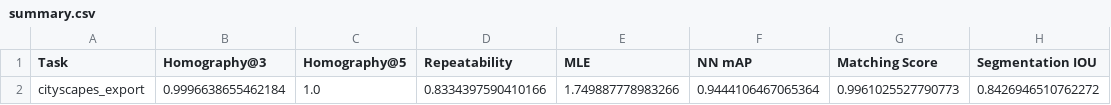
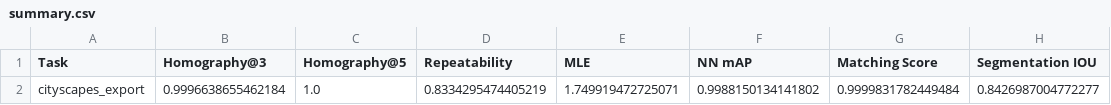
Before and after one commit to rkarmaka98/SuperSegmentaion, a CSV file: summary.csv, drawn as a sheet.

Commit message:
modifying gitignore and summary results

```diff
--- a/summary.csv
+++ b/summary.csv
@@ -1,2 +1,2 @@
 Task,Homography@3,Homography@5,Repeatability,MLE,NN mAP,Matching Score,Segmentation IOU
-cityscapes_export,0.9996638655462184,1.0,0.8334397590410166,1.749887778983266,0.9444106467065364,0.9961025527790773,0.8426946510762272
+cityscapes_export,0.9996638655462184,1.0,0.8334295474405219,1.749919472725071,0.9988150134141802,0.9999831782449484,0.8426987004772277
```
Also changed, not shown: 1 other file.
